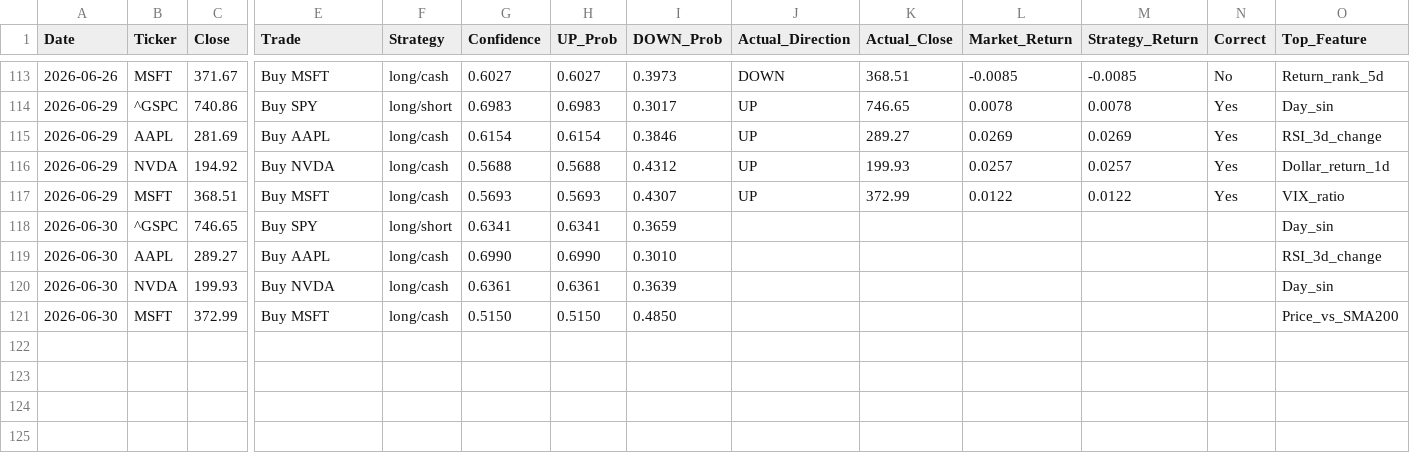
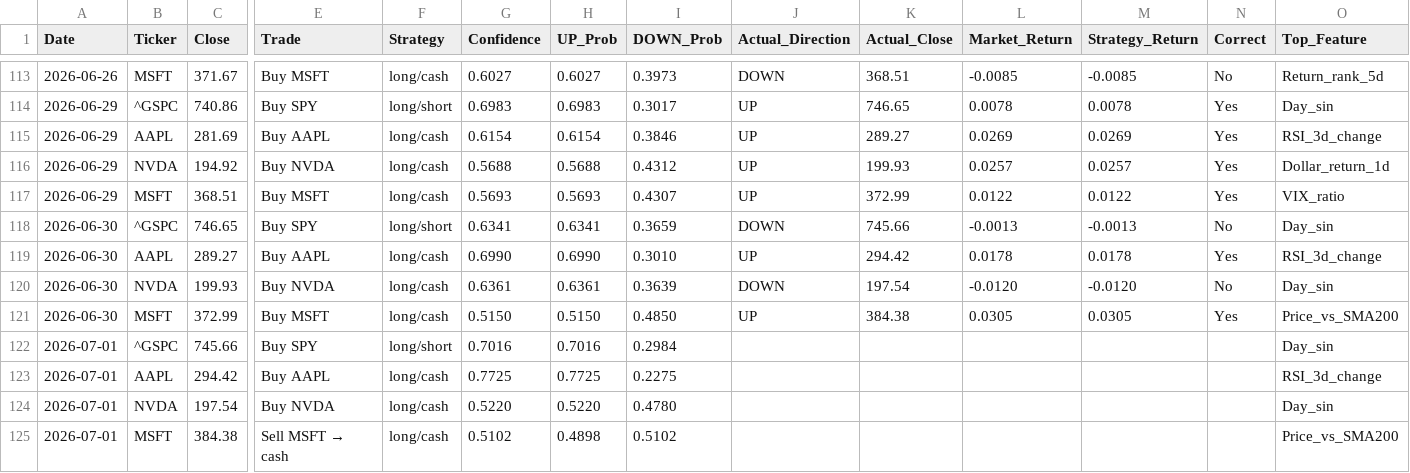
Before and after one commit to VDP09/AI-Trade, a CSV file: predictions.csv, drawn as a sheet; only a part is shown, gaps mark what is left out; rows hold the shown columns only; the diff names each change by its address in the sheet, - before the commit and + after, or states it on an @@ line.

```diff
--- a/predictions.csv
+++ b/predictions.csv
-J118 (Actual_Direction): (empty)
+J118 (Actual_Direction): DOWN
-K118 (Actual_Close): (empty)
+K118 (Actual_Close): 745.66
-L118 (Market_Return): (empty)
+L118 (Market_Return): -0.0013
-M118 (Strategy_Return): (empty)
+M118 (Strategy_Return): -0.0013
-N118 (Correct): (empty)
+N118 (Correct): No
-J119 (Actual_Direction): (empty)
+J119 (Actual_Direction): UP
-K119 (Actual_Close): (empty)
+K119 (Actual_Close): 294.42
-L119 (Market_Return): (empty)
+L119 (Market_Return): 0.0178
-M119 (Strategy_Return): (empty)
+M119 (Strategy_Return): 0.0178
-N119 (Correct): (empty)
+N119 (Correct): Yes
-J120 (Actual_Direction): (empty)
+J120 (Actual_Direction): DOWN
-K120 (Actual_Close): (empty)
+K120 (Actual_Close): 197.54
-L120 (Market_Return): (empty)
+L120 (Market_Return): -0.0120
-M120 (Strategy_Return): (empty)
+M120 (Strategy_Return): -0.0120
-N120 (Correct): (empty)
+N120 (Correct): No
-J121 (Actual_Direction): (empty)
+J121 (Actual_Direction): UP
-K121 (Actual_Close): (empty)
+K121 (Actual_Close): 384.38
-L121 (Market_Return): (empty)
+L121 (Market_Return): 0.0305
-M121 (Strategy_Return): (empty)
+M121 (Strategy_Return): 0.0305
-N121 (Correct): (empty)
+N121 (Correct): Yes
+row 122: 2026-07-01 | ^GSPC | 745.66 | Buy SPY | long/short | 0.7016 | 0.7016 | 0.2984 |  |  |  |  |  | Day_sin
+row 123: 2026-07-01 | AAPL | 294.42 | Buy AAPL | long/cash | 0.7725 | 0.7725 | 0.2275 |  |  |  |  |  | RSI_3d_change
+row 124: 2026-07-01 | NVDA | 197.54 | Buy NVDA | long/cash | 0.5220 | 0.5220 | 0.4780 |  |  |  |  |  | Day_sin
+row 125: 2026-07-01 | MSFT | 384.38 | Sell MSFT → cash | long/cash | 0.5102 | 0.4898 | 0.5102 |  |  |  |  |  | Price_vs_SMA200
```
